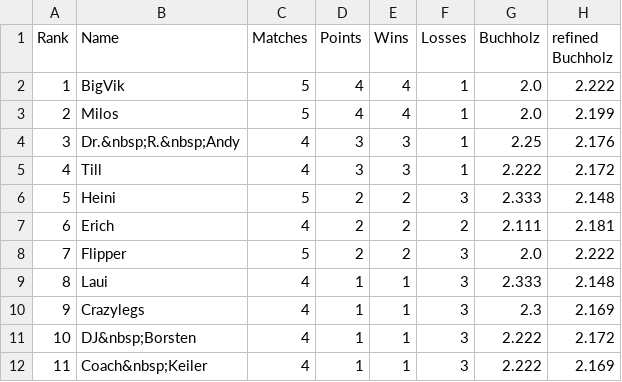
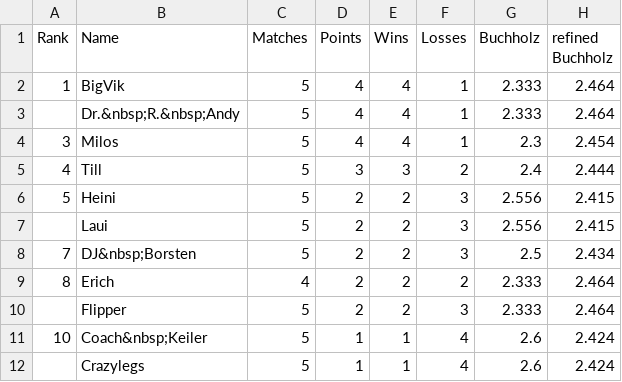
Before and after one commit to flunkypiraten/flunkypiraten.github.io, a CSV file: _data/table.csv, drawn as a sheet.

Commit message:
update table data

```diff
--- a/_data/table.csv
+++ b/_data/table.csv
@@ -1,12 +1,12 @@
 Rank,Name,Matches,Points,Wins,Losses,Buchholz,refined Buchholz
-1,BigVik,5,4,4,1,2.0,2.222
-2,Milos,5,4,4,1,2.0,2.199
-3,Dr.&nbsp;R.&nbsp;Andy,4,3,3,1,2.25,2.176
-4,Till,4,3,3,1,2.222,2.172
-5,Heini,5,2,2,3,2.333,2.148
-6,Erich,4,2,2,2,2.111,2.181
-7,Flipper,5,2,2,3,2.0,2.222
-8,Laui,4,1,1,3,2.333,2.148
-9,Crazylegs,4,1,1,3,2.3,2.169
-10,DJ&nbsp;Borsten,4,1,1,3,2.222,2.172
-11,Coach&nbsp;Keiler,4,1,1,3,2.222,2.169
+1,BigVik,5,4,4,1,2.333,2.464
+,Dr.&nbsp;R.&nbsp;Andy,5,4,4,1,2.333,2.464
+3,Milos,5,4,4,1,2.3,2.454
+4,Till,5,3,3,2,2.4,2.444
+5,Heini,5,2,2,3,2.556,2.415
+,Laui,5,2,2,3,2.556,2.415
+7,DJ&nbsp;Borsten,5,2,2,3,2.5,2.434
+8,Erich,4,2,2,2,2.333,2.464
+,Flipper,5,2,2,3,2.333,2.464
+10,Coach&nbsp;Keiler,5,1,1,4,2.6,2.424
+,Crazylegs,5,1,1,4,2.6,2.424
```
